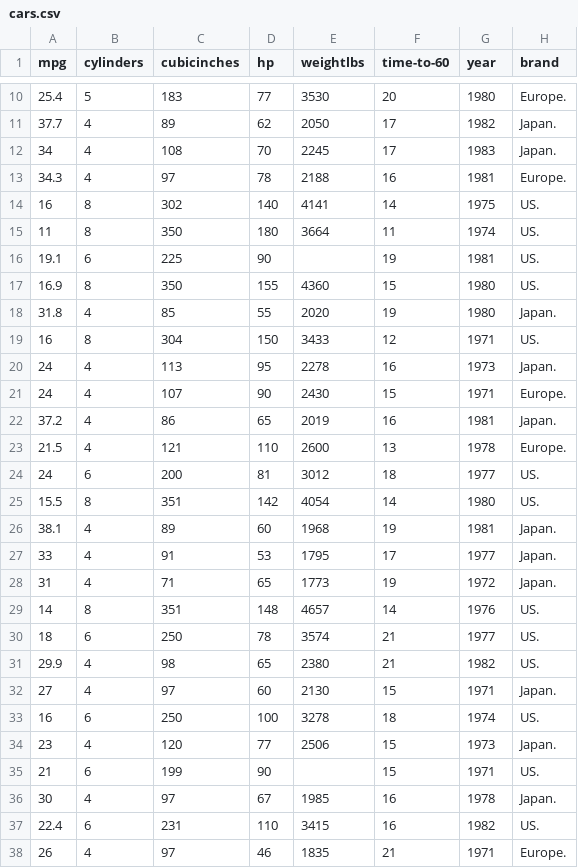
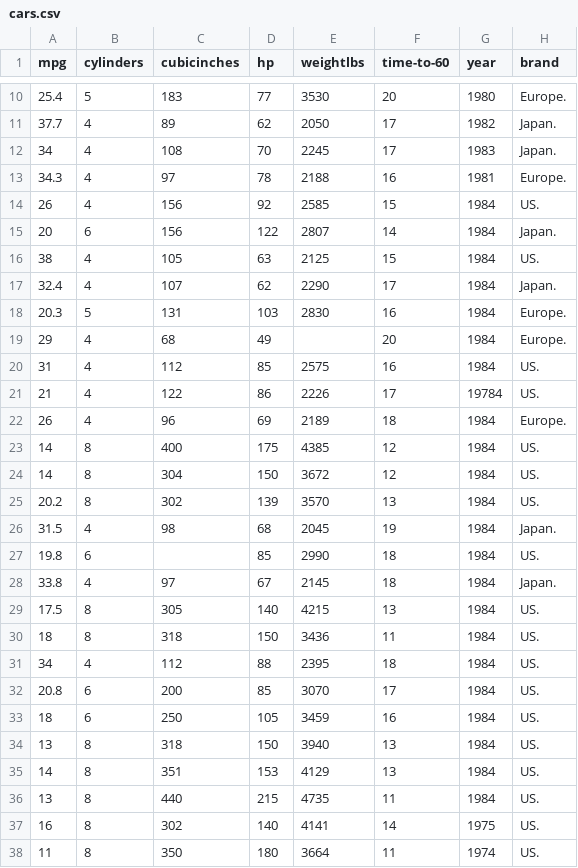
Before and after one commit to gcappellani/gcappellani.github.io, a CSV file: Assignment 2/cars.csv, drawn as a sheet; only a part is shown, gaps mark what is left out; the shorter side is filled out with more unchanged rows; the diff names each change by its address in the sheet, - before the commit and + after, or states it on an @@ line.

Commit message:
Update cars.csv

```diff
--- a/Assignment 2/cars.csv
+++ b/Assignment 2/cars.csv
+row 14: 26 | 4 | 156 | 92 | 2585 | 15 | 1984 | US.
+row 15: 20 | 6 | 156 | 122 | 2807 | 14 | 1984 | Japan.
+row 16: 38 | 4 | 105 | 63 | 2125 | 15 | 1984 | US.
+row 17: 32.4 | 4 | 107 | 62 | 2290 | 17 | 1984 | Japan.
+row 18: 20.3 | 5 | 131 | 103 | 2830 | 16 | 1984 | Europe.
+row 19: 29 | 4 | 68 | 49 |  | 20 | 1984 | Europe.
+row 20: 31 | 4 | 112 | 85 | 2575 | 16 | 1984 | US.
+row 21: 21 | 4 | 122 | 86 | 2226 | 17 | 19784 | US.
+row 22: 26 | 4 | 96 | 69 | 2189 | 18 | 1984 | Europe.
+row 23: 14 | 8 | 400 | 175 | 4385 | 12 | 1984 | US.
+row 24: 14 | 8 | 304 | 150 | 3672 | 12 | 1984 | US.
+row 25: 20.2 | 8 | 302 | 139 | 3570 | 13 | 1984 | US.
+row 26: 31.5 | 4 | 98 | 68 | 2045 | 19 | 1984 | Japan.
+row 27: 19.8 | 6 |  | 85 | 2990 | 18 | 1984 | US.
+row 28: 33.8 | 4 | 97 | 67 | 2145 | 18 | 1984 | Japan.
+row 29: 17.5 | 8 | 305 | 140 | 4215 | 13 | 1984 | US.
+row 30: 18 | 8 | 318 | 150 | 3436 | 11 | 1984 | US.
+row 31: 34 | 4 | 112 | 88 | 2395 | 18 | 1984 | US.
+row 32: 20.8 | 6 | 200 | 85 | 3070 | 17 | 1984 | US.
+row 33: 18 | 6 | 250 | 105 | 3459 | 16 | 1984 | US.
+row 34: 13 | 8 | 318 | 150 | 3940 | 13 | 1984 | US.
+row 35: 14 | 8 | 351 | 153 | 4129 | 13 | 1984 | US.
+row 36: 13 | 8 | 440 | 215 | 4735 | 11 | 1984 | US.
```
